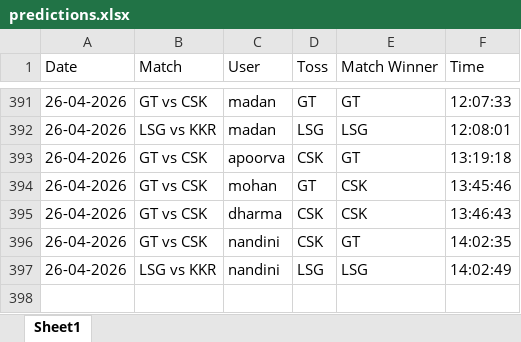
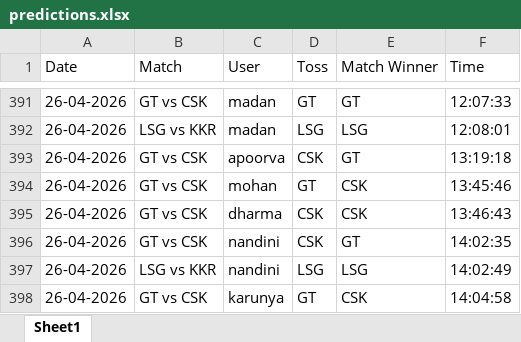
Before and after one commit to krshnavij/IPL_2025, an Excel workbook: predictions.xlsx, sheet Sheet1, drawn as a sheet; only a part is shown, gaps mark what is left out; values as stored, in another font and other column widths than the file's, no borders; the diff names each change by its address in the sheet, - before the commit and + after, or states it on an @@ line.

Commit message:
Update shared predictions

```diff
--- a/predictions.xlsx (sheet Sheet1)
+++ b/predictions.xlsx (sheet Sheet1)
+row 398: 26-04-2026 | GT vs CSK | karunya | GT | CSK | 14:04:58
```
